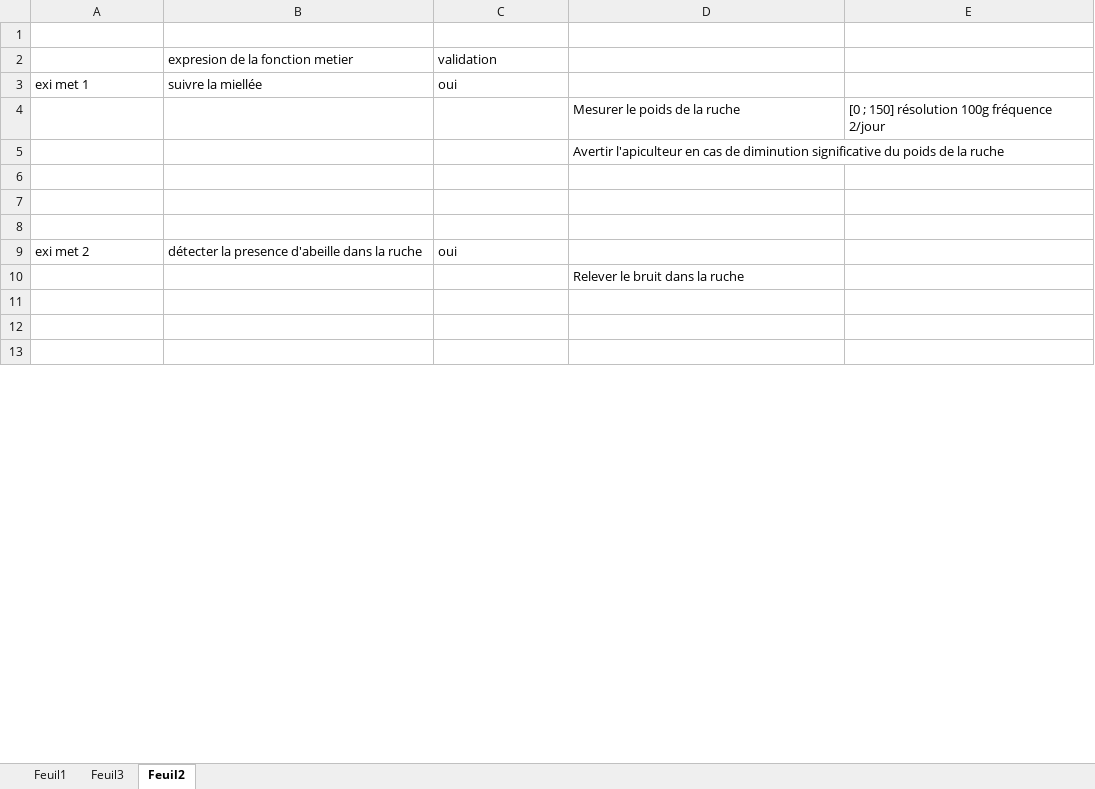
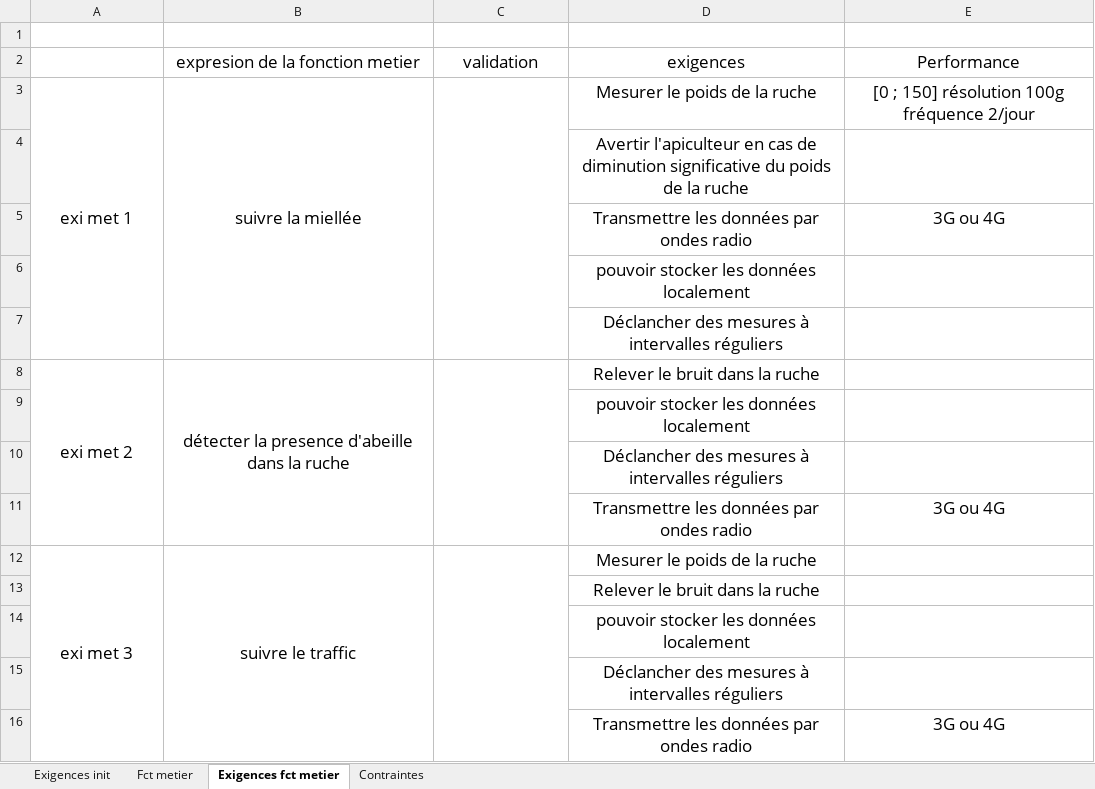
Before and after one commit to Etiene/BMONS, an Excel workbook: doc/Exigences_du_Projet.xlsx, sheet Exigences fct metier, drawn as a sheet; only a part is shown; values as stored, in another font and other column widths than the file's, no borders; removed rows and columns are numbered as before the commit, all else as after; the diff covers the shown part only; the diff names each change by its address in the sheet, - before the commit and + after, or states it on an @@ line.

Commit message:
nouvelles exigences

```diff
--- a/doc/Exigences_du_Projet.xlsx (sheet Exigences fct metier)
+++ b/doc/Exigences_du_Projet.xlsx (sheet Exigences fct metier)
-sheet tab: Feuil1
+sheet tab: Exigences init
-sheet tab: Feuil3
+sheet tab: Fct metier
-sheet tab: Feuil2
+sheet tab: Exigences fct metier
+sheet tab: Contraintes
@@ B2:C2 text size: larger, alignment: left → center @@
-D2: (empty)
+D2: exigences
-E2: (empty)
+E2: Performance
@@ A3:B3 text size: larger, alignment: left → center @@
+A3:A7 merged
+B3:B7 merged
-C3 (validation): oui
+C3 (validation): (empty)
+C3:C7 merged
-D3 (exigences): (empty)
+D3 (exigences): Mesurer le poids de la ruche
-E3 (Performance): (empty)
+E3 (Performance): [0 ; 150] résolution 100g fréquence 2/jour
-row 4:  |  |  | Mesurer le poids de la ruche | [0 ; 150] résolution 100g fréquence 2/jour
@@ D4 text size: larger, alignment: left → center @@
-row 5: (empty)
+row 5:  |  |  | Transmettre les données par ondes radio | 3G ou 4G
-D6 (exigences): (empty)
+D6 (exigences): pouvoir stocker les données localement
-D7 (exigences): (empty)
+D7 (exigences): Déclancher des mesures à intervalles réguliers
@@ A8:B8 text size: larger, alignment: left → center @@
+A8:A11 merged
+B8:B11 merged
-C8 (validation): oui
+C8 (validation): (empty)
+C8:C11 merged
-D8 (exigences): (empty)
+D8 (exigences): Relever le bruit dans la ruche
+row 9:  |  |  | pouvoir stocker les données localement
+row 10:  |  |  | Déclancher des mesures à intervalles réguliers
+row 11:  |  |  | Transmettre les données par ondes radio | 3G ou 4G
+row 12: exi met 3 | suivre le traffic |  | Mesurer le poids de la ruche
@@ D13 text size: larger, alignment: left → center @@
-D14 (exigences): (empty)
+D14 (exigences): pouvoir stocker les données localement
-D15 (exigences): (empty)
+D15 (exigences): Déclancher des mesures à intervalles réguliers
-row 16: (empty)
+row 16:  |  |  | Transmettre les données par ondes radio | 3G ou 4G
```
Also changed, not shown: 26 removed rows, 68 edited cells and merged cells elsewhere in this sheet, sheet Fct metier.
